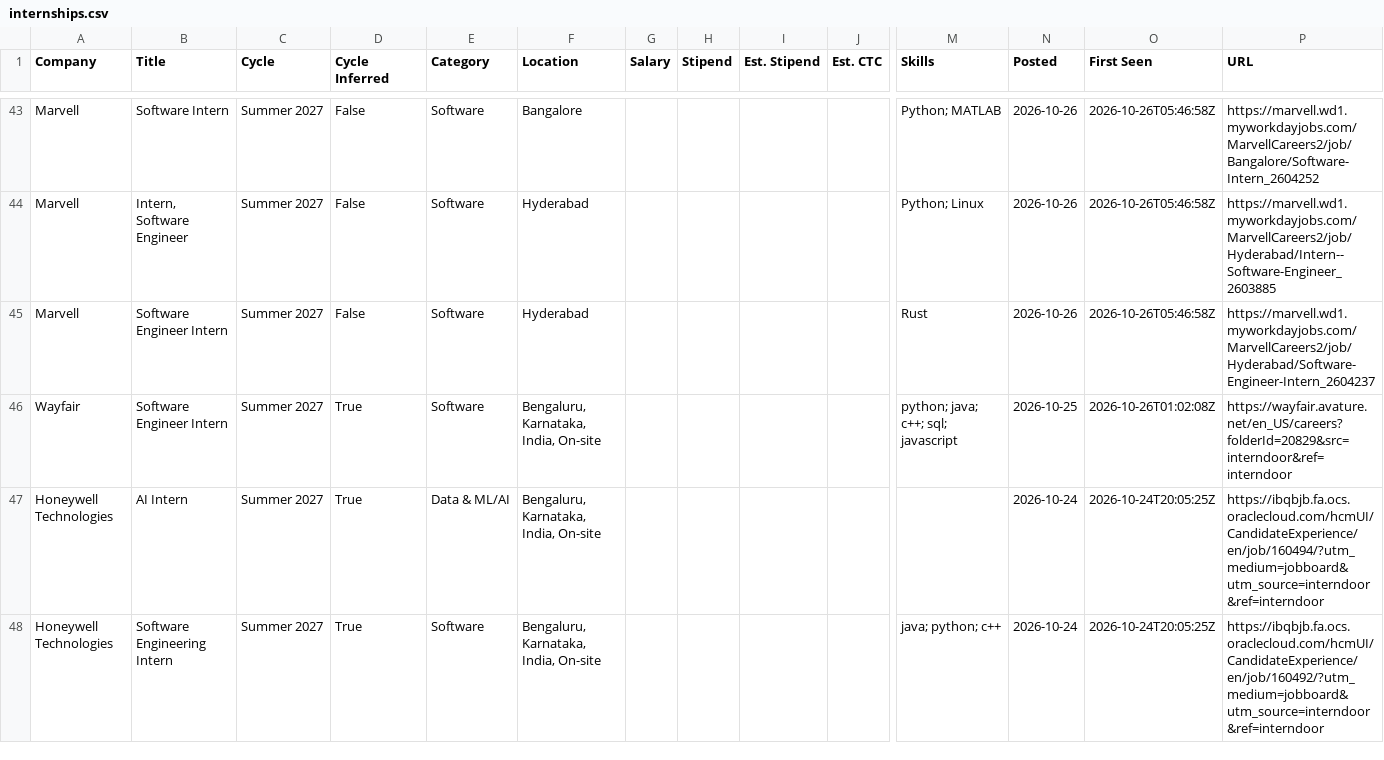
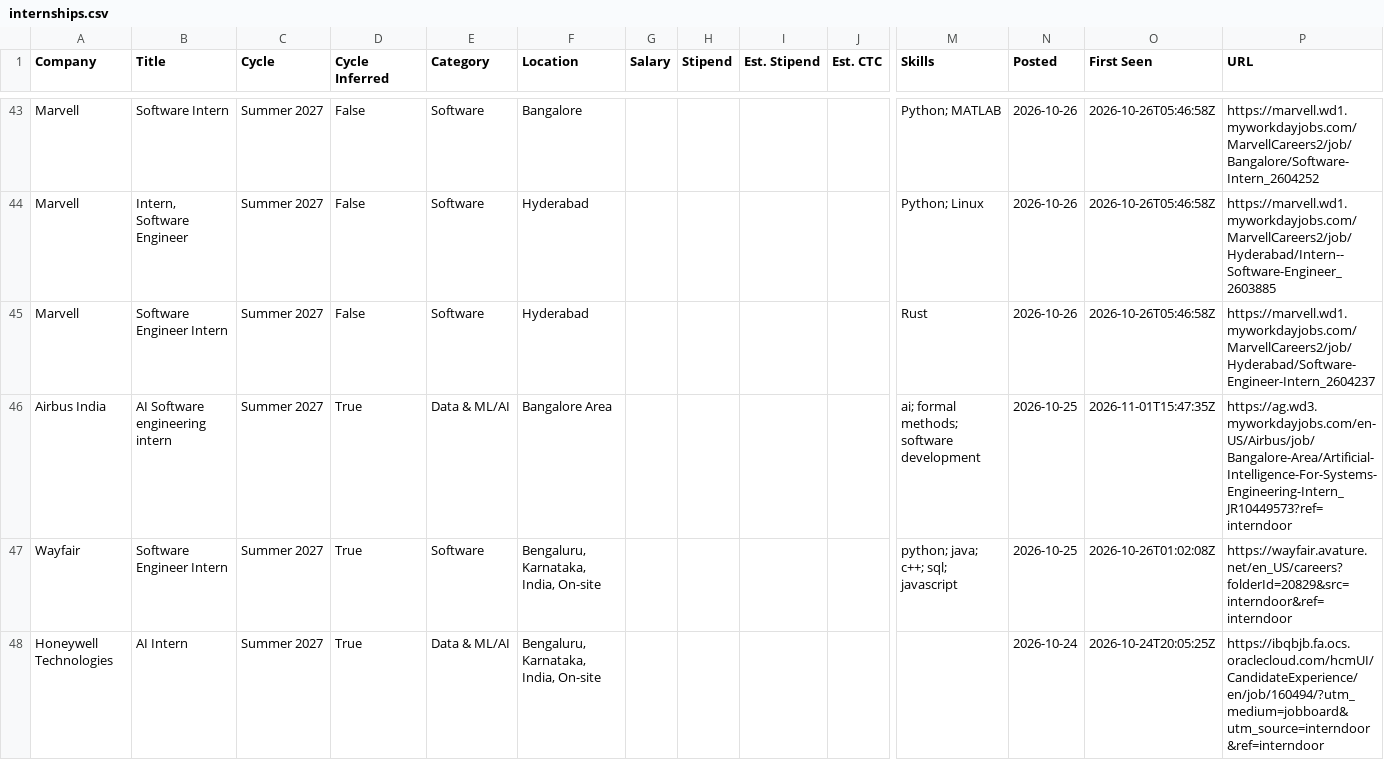
Before and after one commit to lcs2024016-arch/intern-work, a CSV file: data/internships.csv, drawn as a sheet; only a part is shown, gaps mark what is left out; the shorter side is filled out with more unchanged rows; rows hold the shown columns only; the diff names each change by its address in the sheet, - before the commit and + after, or states it on an @@ line.

Commit message:
chore: update internships (2026-11-01 15:47 UTC)

```diff
--- a/data/internships.csv
+++ b/data/internships.csv
+row 46: Airbus India | AI Software engineering intern | Summer 2027 | True | Data & ML/AI | Bangalore Area |  |  |  |  | ai; formal methods; software development | 2026-10-25 | 2026-11-01T15:47:35Z | https://ag.wd3.myworkdayjobs.com/en-US/Airbus/job/Bangalore-Area/Artificial-Intelligence-For-Systems-Engineering-Intern_JR10449573?ref=interndoor
```
Also changed, not shown: 13 other files.
